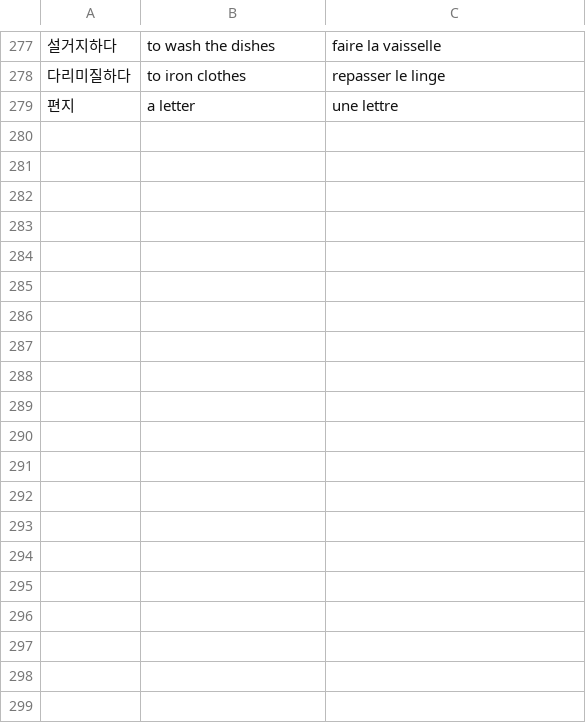
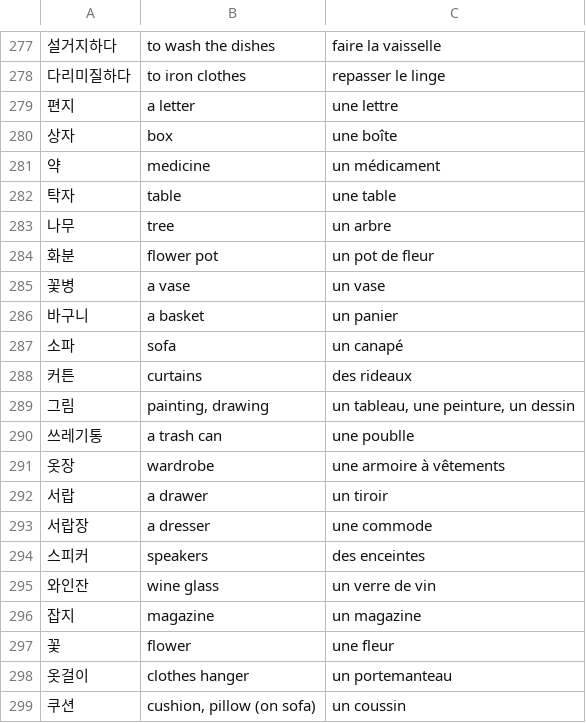
Before and after one commit to Paphos/LearnVocabularyApp, a CSV file: public/database/vocabulary.csv, drawn as a sheet; only a part is shown, gaps mark what is left out; the diff covers the shown part only; the diff names each change by its address in the sheet, - before the commit and + after, or states it on an @@ line.

```diff
--- a/public/database/vocabulary.csv
+++ b/public/database/vocabulary.csv
+row 280: 상자 | box | une boîte
+row 281: 약 | medicine | un médicament
+row 282: 탁자 | table | une table
+row 283: 나무 | tree | un arbre
+row 284: 화분 | flower pot | un pot de fleur
+row 285: 꽃병 | a vase | un vase
+row 286: 바구니 | a basket | un panier
+row 287: 소파 | sofa | un canapé
+row 288: 커튼 | curtains | des rideaux
+row 289: 그림 | painting, drawing | un tableau, une peinture, un dessin
+row 290: 쓰레기통 | a trash can | une poublle
+row 291: 옷장 | wardrobe | une armoire à vêtements
+row 292: 서랍 | a drawer | un tiroir
+row 293: 서랍장 | a dresser | une commode
+row 294: 스피커 | speakers | des enceintes
+row 295: 와인잔 | wine glass | un verre de vin
+row 296: 잡지 | magazine | un magazine
+row 297: 꽃 | flower | une fleur
+row 298: 옷걸이 | clothes hanger | un portemanteau
+row 299: 쿠션 | cushion, pillow (on sofa) | un coussin
```
Also changed, not shown: 31 added rows elsewhere in this file, 1 other file.
